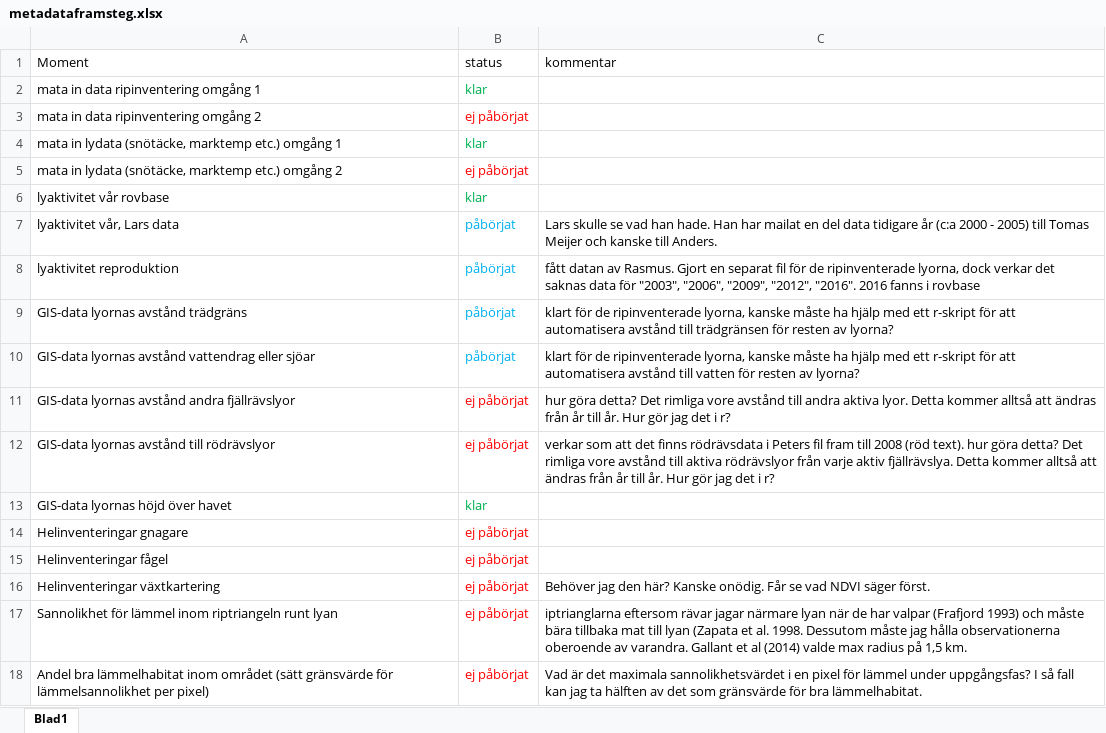
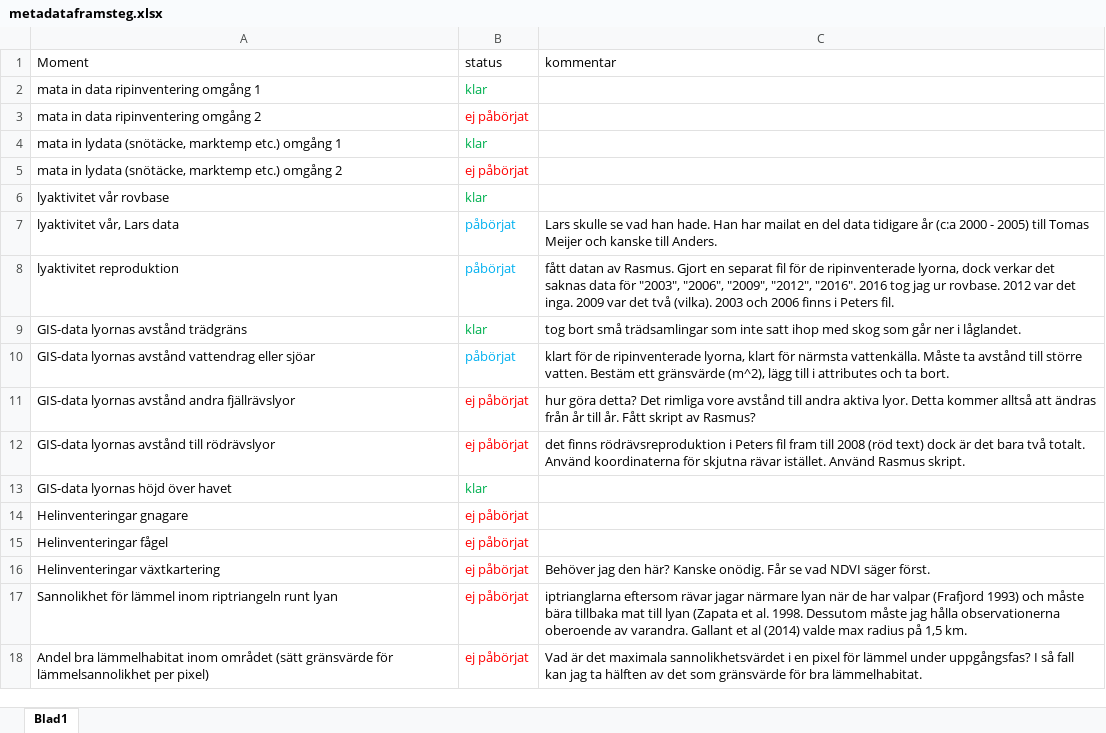
Before and after one commit to torhanssonfrank/Den-selection, an Excel workbook: Rawdata/metadataframsteg.xlsx, sheet Blad1, drawn as a sheet; values as stored, in another font and other column widths than the file's, no borders; the diff names each change by its address in the sheet, - before the commit and + after, or states it on an @@ line.

```diff
--- a/Rawdata/metadataframsteg.xlsx (sheet Blad1)
+++ b/Rawdata/metadataframsteg.xlsx (sheet Blad1)
-C8 (kommentar): …"2016". 2016 fanns i rovbase
+C8 (kommentar): …"2016". 2016 tog jag ur rovbase. 2012 var det inga. 2009 var det två (vilka). 2003 och 2006 finns i Peters fil.
-B9 (status): påbörjat
+B9 (status): klar
-B9 text colour: #00B0F0
+B9 text colour: #00B050
-C9 (kommentar): klart för de ripinventerade lyorna, kanske måste ha hjälp med ett r-skript för att automatisera avstånd till trädgränsen för resten av lyorna?
+C9 (kommentar): tog bort små trädsamlingar som inte satt ihop med skog som går ner i låglandet.
-C10 (kommentar): …ripinventerade lyorna, kanske måste ha hjälp med ett r-skript för att automatisera avstånd till vatten för resten av lyorna?
+C10 (kommentar): …ripinventerade lyorna, klart för närmsta vattenkälla. Måste ta avstånd till större vatten. Bestäm ett gränsvärde (m^2), lägg till i attributes och ta bort.
-C11 (kommentar): …till år. Hur gör jag det i r?
+C11 (kommentar): …till år. Fått skript av Rasmus?
-C12 (kommentar): verkar som att det finns rödrävsdata i Peters fil fram till 2008 (röd text). hur göra detta? Det rimliga vore avstånd till aktiva rödrävslyor från varje aktiv fjällrävslya. Detta kommer alltså att ändras från år till år. Hur gör jag det i r?
+C12 (kommentar): det finns rödrävsreproduktion i Peters fil fram till 2008 (röd text) dock är det bara två totalt. Använd koordinaterna för skjutna rävar istället. Använd Rasmus skript.
```
Also changed, not shown: 1 other file.
